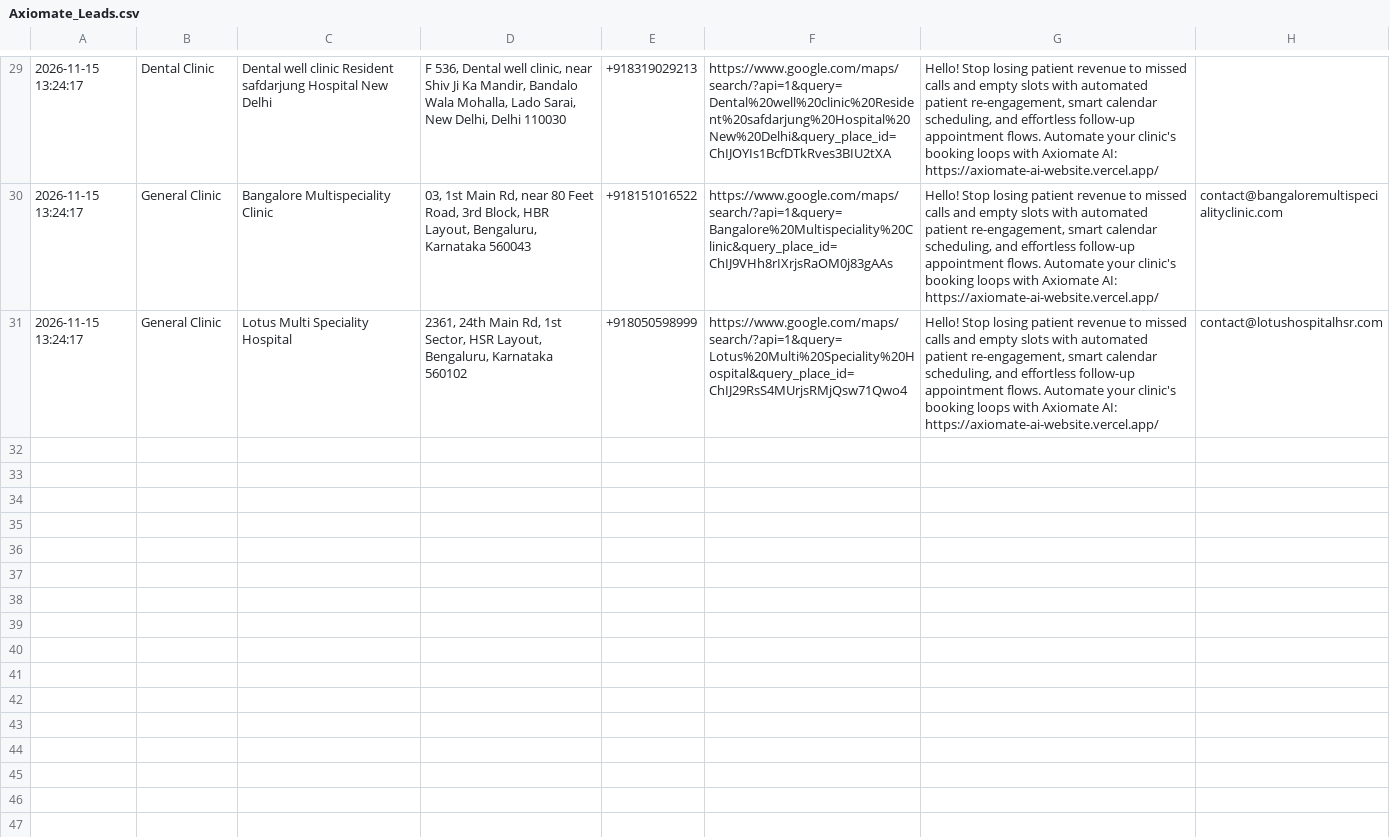
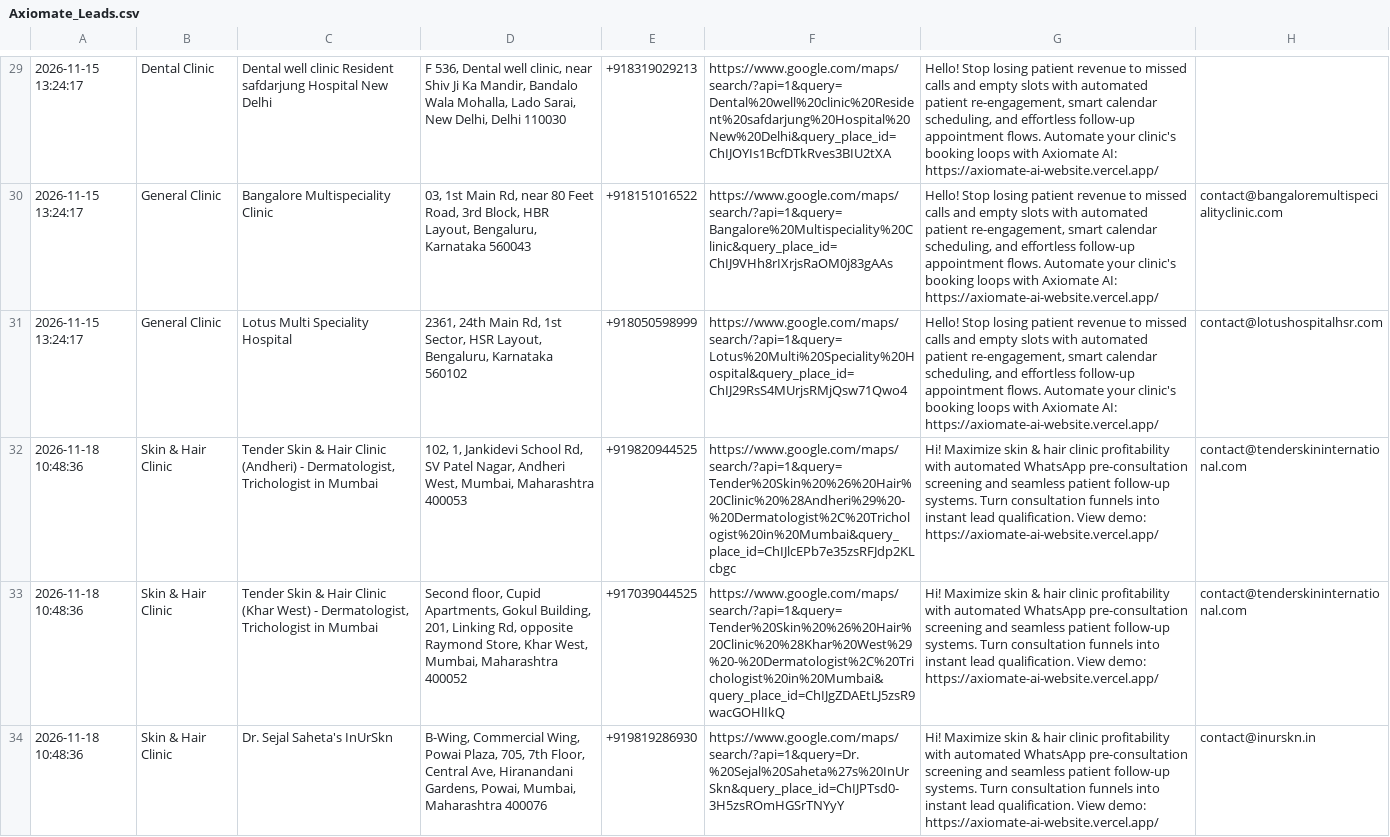
Before and after one commit to Axiomate-AI/AXIOMATE-AI-website, a CSV file: Axiomate_Leads.csv, drawn as a sheet; only a part is shown, gaps mark what is left out; the diff covers the shown part only; the diff names each change by its address in the sheet, - before the commit and + after, or states it on an @@ line.

```diff
--- a/Axiomate_Leads.csv
+++ b/Axiomate_Leads.csv
+row 32: 2026-11-18 10:48:36 | Skin & Hair Clinic | Tender Skin & Hair Clinic (Andheri) - Dermatologist, Trichologist in Mumbai | 102, 1, Jankidevi School Rd, SV Patel Nagar, Andheri West, Mumbai, Maharashtra 400053 | +919820944525 | https://www.google.com/maps/search/?api=1&query=Tender%20Skin%20%26%20Hair%20Clinic%20%28Andheri%29%20-%20Dermatologist%2C%20Trichologist%20in%20Mumbai&query_place_id=ChIJlcEPb7e35zsRFJdp2KLcbgc | Hi! Maximize skin & hair clinic profitability with automated WhatsApp pre-consultation screening and seamless patient follow-up systems. Turn consultation funnels into instant lead qualification. View demo: https://axiomate-ai-website.vercel.app/ | contact@tenderskininternational.com
+row 33: 2026-11-18 10:48:36 | Skin & Hair Clinic | Tender Skin & Hair Clinic (Khar West) - Dermatologist, Trichologist in Mumbai | Second floor, Cupid Apartments, Gokul Building, 201, Linking Rd, opposite Raymond Store, Khar West, Mumbai, Maharashtra 400052 | +917039044525 | https://www.google.com/maps/search/?api=1&query=Tender%20Skin%20%26%20Hair%20Clinic%20%28Khar%20West%29%20-%20Dermatologist%2C%20Trichologist%20in%20Mumbai&query_place_id=ChIJgZDAEtLJ5zsR9wacGOHlIkQ | Hi! Maximize skin & hair clinic profitability with automated WhatsApp pre-consultation screening and seamless patient follow-up systems. Turn consultation funnels into instant lead qualification. View demo: https://axiomate-ai-website.vercel.app/ | contact@tenderskininternational.com
+row 34: 2026-11-18 10:48:36 | Skin & Hair Clinic | Dr. Sejal Saheta's InUrSkn | B-Wing, Commercial Wing, Powai Plaza, 705, 7th Floor, Central Ave, Hiranandani Gardens, Powai, Mumbai, Maharashtra 400076 | +919819286930 | https://www.google.com/maps/search/?api=1&query=Dr.%20Sejal%20Saheta%27s%20InUrSkn&query_place_id=ChIJPTsd0-3H5zsROmHGSrTNYyY | Hi! Maximize skin & hair clinic profitability with automated WhatsApp pre-consultation screening and seamless patient follow-up systems. Turn consultation funnels into instant lead qualification. View demo: https://axiomate-ai-website.vercel.app/ | contact@inurskn.in
```
Also changed, not shown: 2 added rows elsewhere in this file.
